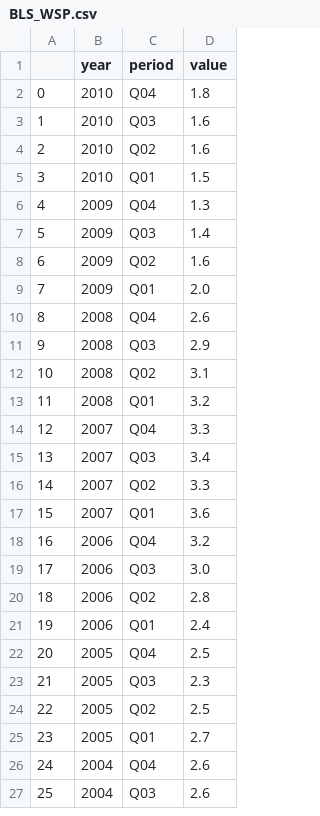
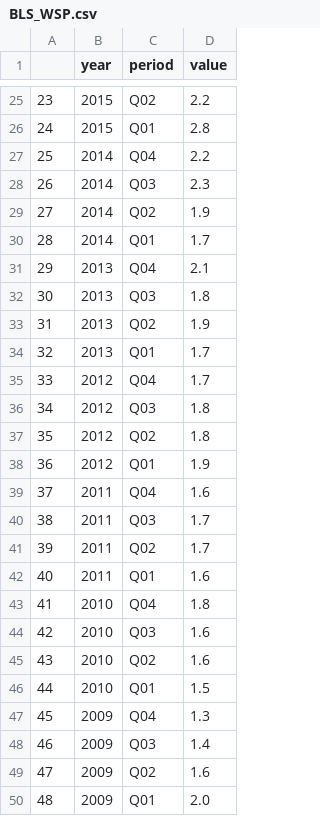
Before and after one commit to Manpreet1829/DataAnalytics, a CSV file: datasets/BLS_WSP.csv, drawn as a sheet; only a part is shown, gaps mark what is left out; the shorter side is filled out with more unchanged rows; addresses are those after the commit; the diff covers the shown part only; the diff names each change by its address in the sheet, - before the commit and + after, or states it on an @@ line.

```diff
--- a/datasets/BLS_WSP.csv
+++ b/datasets/BLS_WSP.csv
+row 25: 23 | 2015 | Q02 | 2.2
+row 26: 24 | 2015 | Q01 | 2.8
+row 27: 25 | 2014 | Q04 | 2.2
+row 28: 26 | 2014 | Q03 | 2.3
+row 29: 27 | 2014 | Q02 | 1.9
+row 30: 28 | 2014 | Q01 | 1.7
+row 31: 29 | 2013 | Q04 | 2.1
+row 32: 30 | 2013 | Q03 | 1.8
+row 33: 31 | 2013 | Q02 | 1.9
+row 34: 32 | 2013 | Q01 | 1.7
+row 35: 33 | 2012 | Q04 | 1.7
+row 36: 34 | 2012 | Q03 | 1.8
+row 37: 35 | 2012 | Q02 | 1.8
+row 38: 36 | 2012 | Q01 | 1.9
+row 39: 37 | 2011 | Q04 | 1.6
+row 40: 38 | 2011 | Q03 | 1.7
+row 41: 39 | 2011 | Q02 | 1.7
+row 42: 40 | 2011 | Q01 | 1.6
@@ column A renumbered between rows 43 and 78 @@
```
Also changed, not shown: 23 added rows and 4 removed rows elsewhere in this file, datasets/BLS_CPI.csv, 2 other files.
